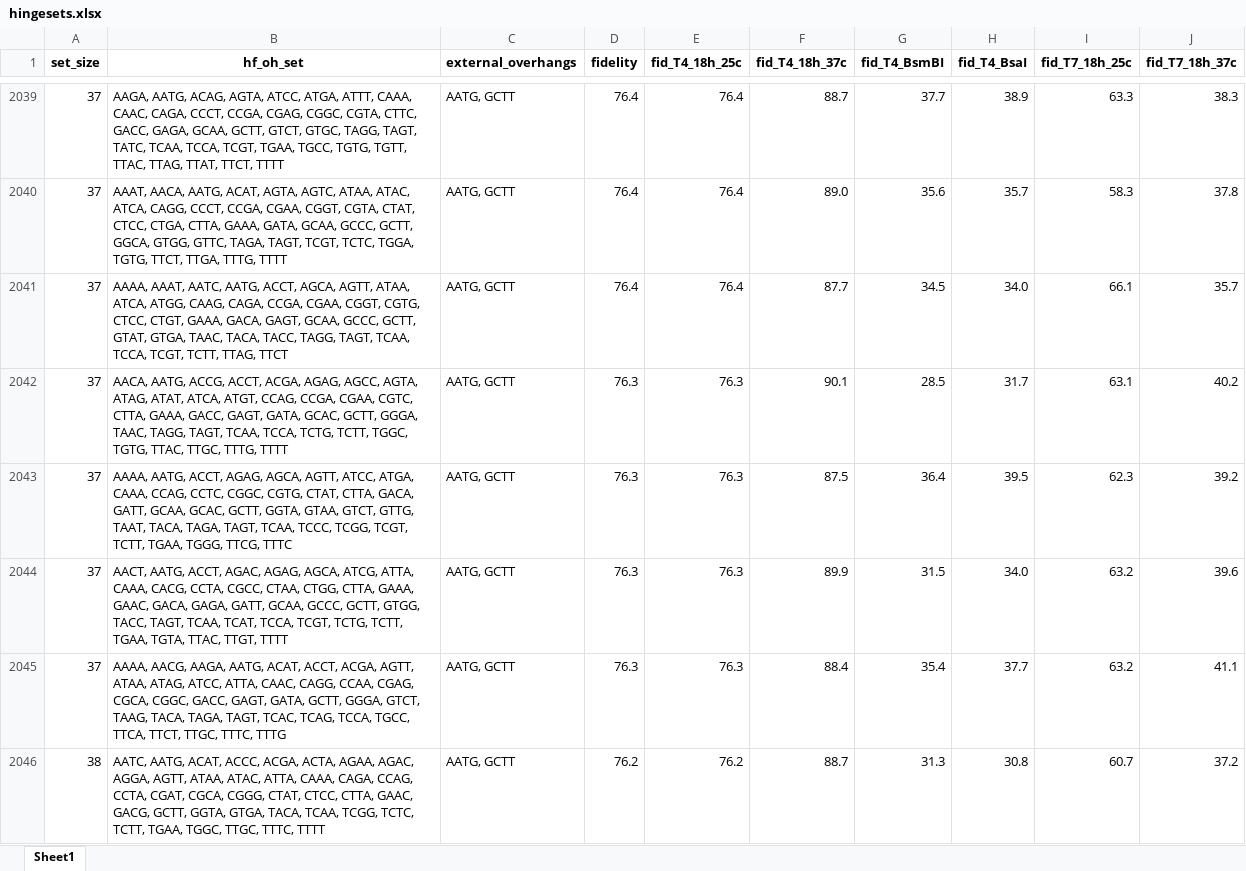
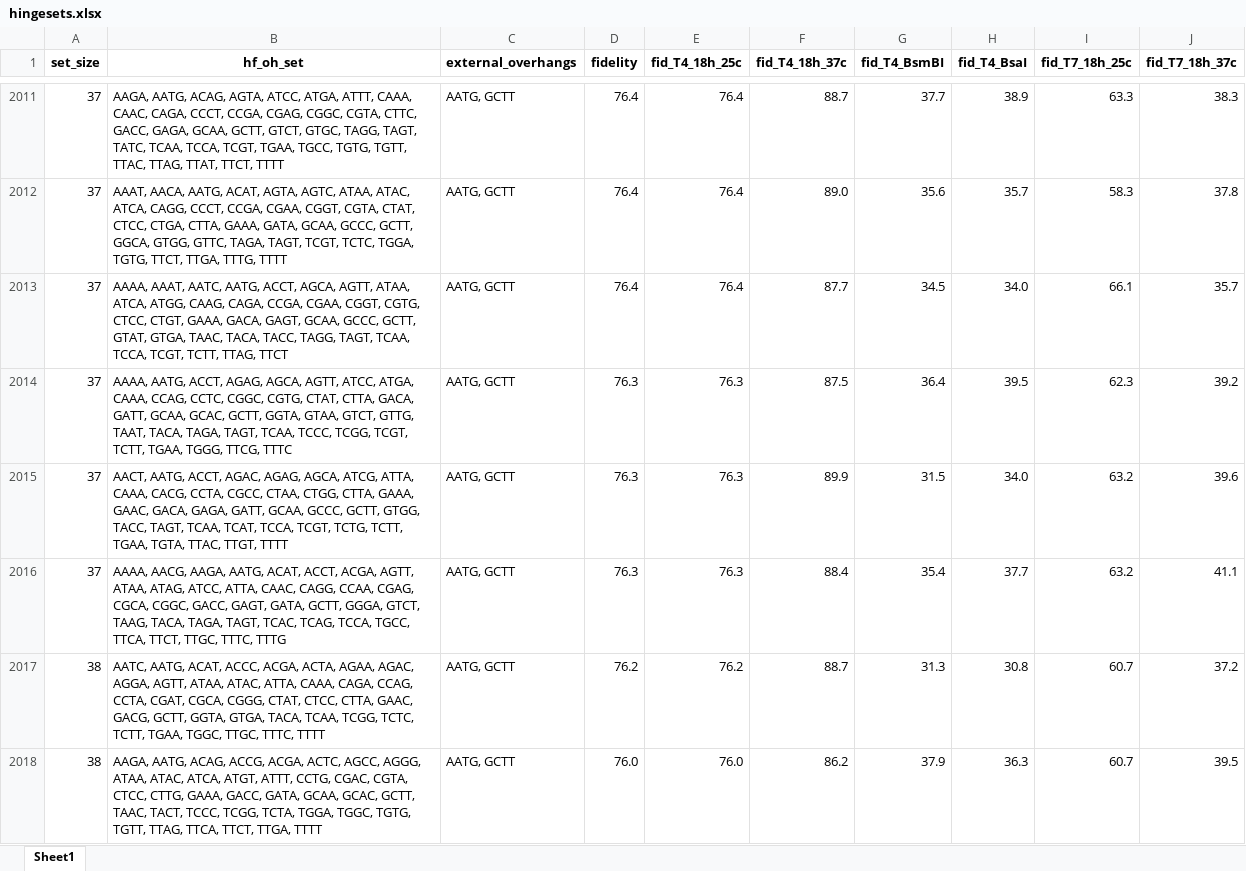
Before and after one commit to cutlersr/iggypop, an Excel workbook: data/hingesets.xlsx, sheet Sheet1, drawn as a sheet; only a part is shown, gaps mark what is left out; the shorter side is filled out with more unchanged rows; values as stored, in another font and other column widths than the file's, no borders; the diff covers the shown part only; the diff names each change by its address in the sheet, - before the commit and + after, or states it on an @@ line.

```diff
--- a/data/hingesets.xlsx (sheet Sheet1)
+++ b/data/hingesets.xlsx (sheet Sheet1)
-row 2042: 37 | AACA, AATG, ACCG, ACCT, ACGA, AGAG, AGCC, AGTA, ATAG, ATAT, ATCA, ATGT, CCAG, CCGA, CGAA, CGTC, CTTA, GAAA, GACC, GAGT, GATA, GCAC, GCTT, GGGA, TAAC, TAGG, TAGT, TCAA, TCCA, TCTG, TCTT, TGGC, TGTG, TTAC, TTGC, TTTG, TTTT | AATG, GCTT | 76.3 | 76.3 | 90.1 | 28.5 | 31.7 | 63.1 | 40.2
```
Also changed, not shown: 42 removed rows elsewhere in this sheet, 2 other files.
